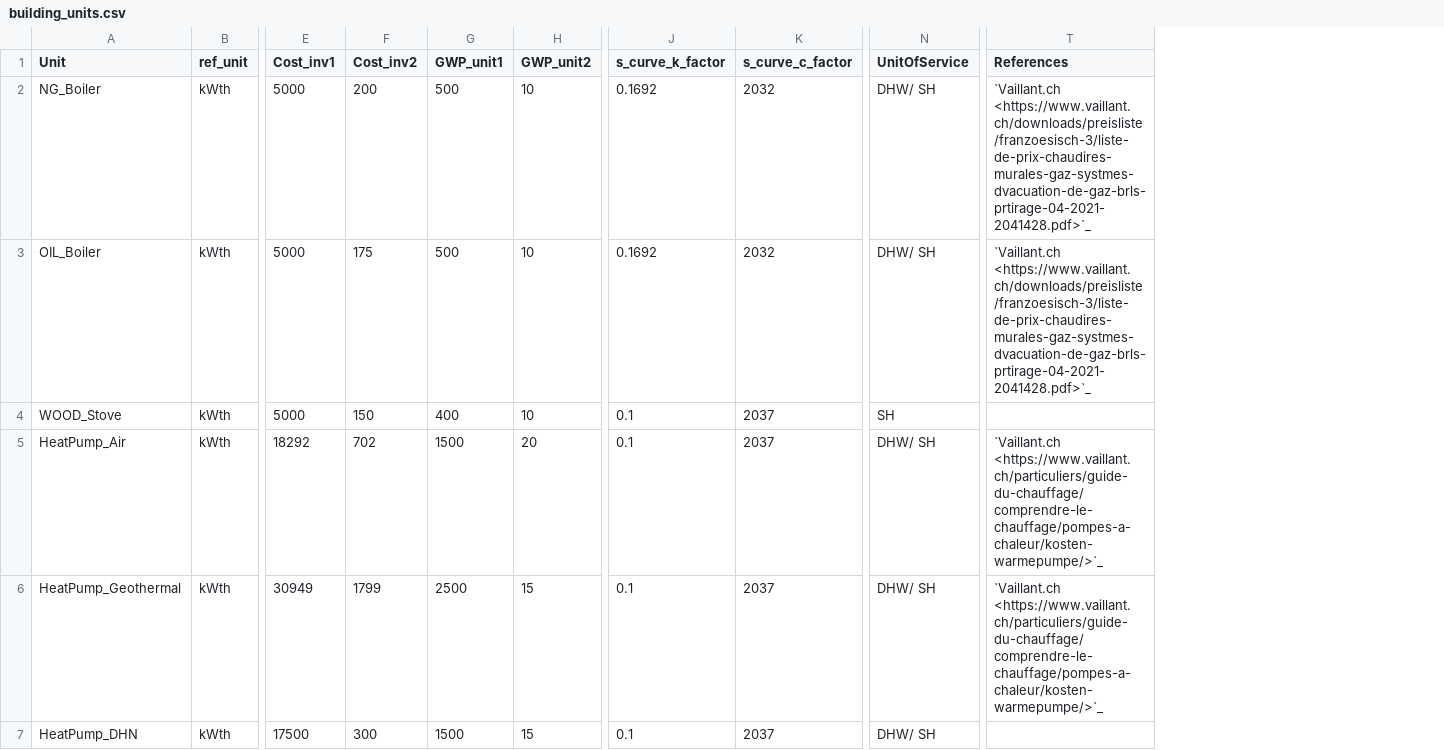
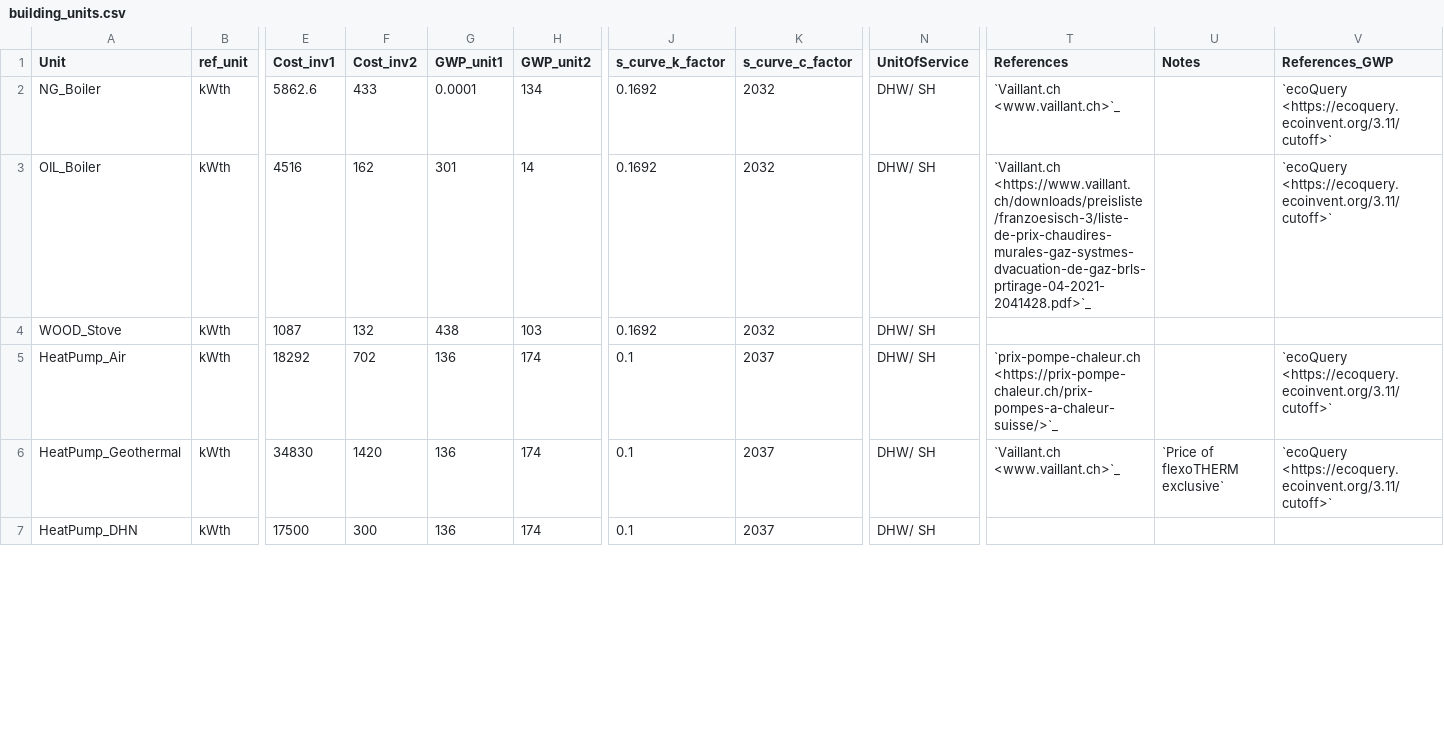
Before and after one commit to IPESE/REHO, a CSV file: reho/data/infrastructure/building_units.csv, drawn as a sheet; only a part is shown, gaps mark what is left out; the diff covers the shown part only; the diff names each change by its address in the sheet, - before the commit and + after, or states it on an @@ line.

```diff
--- a/reho/data/infrastructure/building_units.csv
+++ b/reho/data/infrastructure/building_units.csv
+column U (Notes), row 6: `Price of flexoTHERM exclusive`
+column V (References_GWP), rows 2-6: `ecoQuery <https://ecoquery.ecoinvent.org/3.11/cutoff>` | `ecoQuery <https://ecoquery.ecoinvent.org/3.11/cutoff>` |  | `ecoQuery <https://ecoquery.ecoinvent.org/3.11/cutoff>` | `ecoQuery <https://ecoquery.ecoinvent.org/3.11/cutoff>`
-E2 (Cost_inv1): 5000
+E2 (Cost_inv1): 5862.6
-F2 (Cost_inv2): 200
+F2 (Cost_inv2): 433
-G2 (GWP_unit1): 500
+G2 (GWP_unit1): 0.0001
-H2 (GWP_unit2): 10
+H2 (GWP_unit2): 134
-T2 (References): `Vaillant.ch <https://www.vaillant.ch/downloads/preisliste/franzoesisch-3/liste-de-prix-chaudires-murales-gaz-systmes-dvacuation-de-gaz-brls-prtirage-04-2021-2041428.pdf>`_
+T2 (References): `Vaillant.ch <www.vaillant.ch>`_
-E3 (Cost_inv1): 5000
+E3 (Cost_inv1): 4516
-F3 (Cost_inv2): 175
+F3 (Cost_inv2): 162
-G3 (GWP_unit1): 500
+G3 (GWP_unit1): 301
-H3 (GWP_unit2): 10
+H3 (GWP_unit2): 14
-E4 (Cost_inv1): 5000
+E4 (Cost_inv1): 1087
-F4 (Cost_inv2): 150
+F4 (Cost_inv2): 132
-G4 (GWP_unit1): 400
+G4 (GWP_unit1): 438
-H4 (GWP_unit2): 10
+H4 (GWP_unit2): 103
-J4 (s_curve_k_factor): 0.1
+J4 (s_curve_k_factor): 0.1692
-K4 (s_curve_c_factor): 2037
+K4 (s_curve_c_factor): 2032
-N4 (UnitOfService): SH
+N4 (UnitOfService): DHW/ SH
-G5 (GWP_unit1): 1500
+G5 (GWP_unit1): 136
-H5 (GWP_unit2): 20
+H5 (GWP_unit2): 174
-T5 (References): `Vaillant.ch <https://www.vaillant.ch/particuliers/guide-du-chauffage/comprendre-le-chauffage/pompes-a-chaleur/kosten-warmepumpe/>`_
+T5 (References): `prix-pompe-chaleur.ch <https://prix-pompe-chaleur.ch/prix-pompes-a-chaleur-suisse/>`_
-E6 (Cost_inv1): 30949
+E6 (Cost_inv1): 34830
-F6 (Cost_inv2): 1799
+F6 (Cost_inv2): 1420
-G6 (GWP_unit1): 2500
+G6 (GWP_unit1): 136
-H6:H7 (GWP_unit2): 15
+H6:H7 (GWP_unit2): 174
-T6 (References): `Vaillant.ch <https://www.vaillant.ch/particuliers/guide-du-chauffage/comprendre-le-chauffage/pompes-a-chaleur/kosten-warmepumpe/>`_
+T6 (References): `Vaillant.ch <www.vaillant.ch>`_
-G7 (GWP_unit1): 1500
+G7 (GWP_unit1): 136
```
Also changed, not shown: 26 edited cells elsewhere in this file, reho/data/infrastructure/district_units.csv, reho/data/infrastructure/layers.csv, 23 other files.
